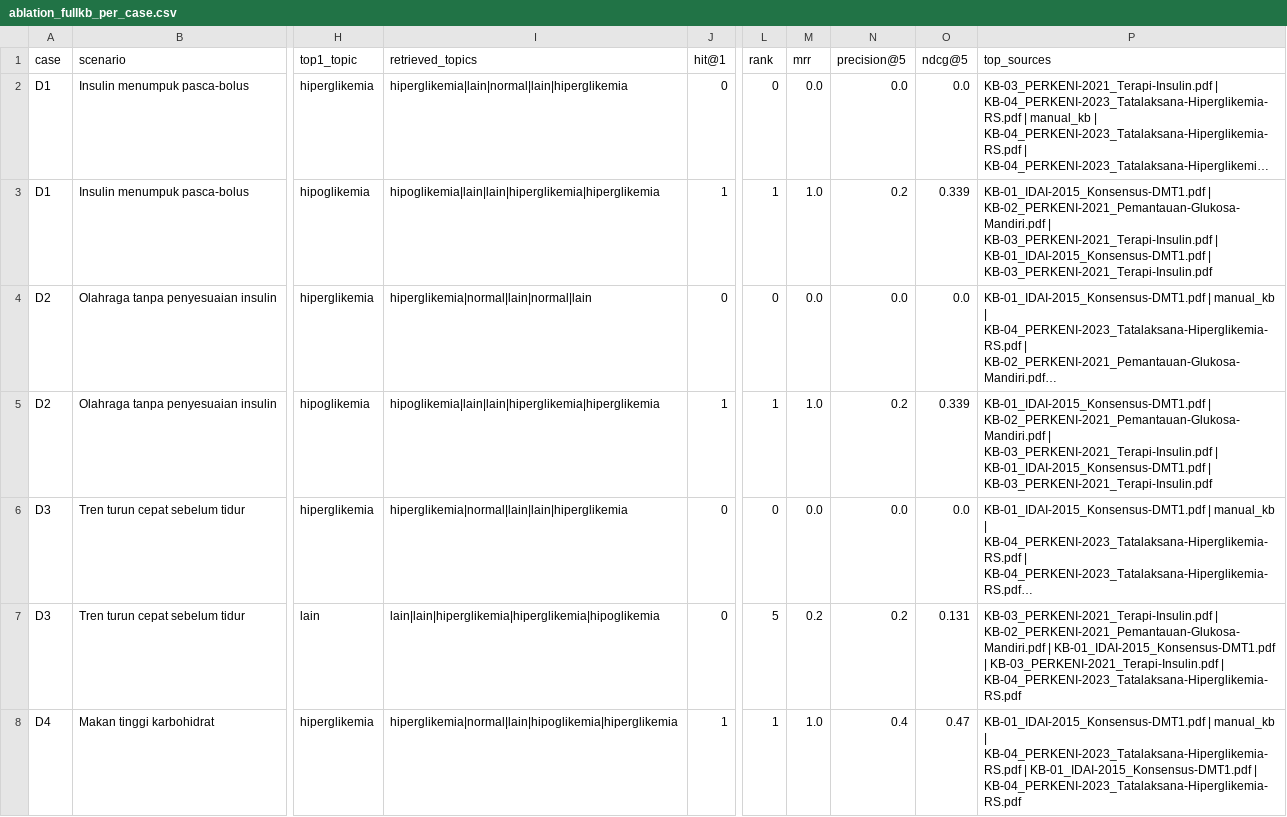
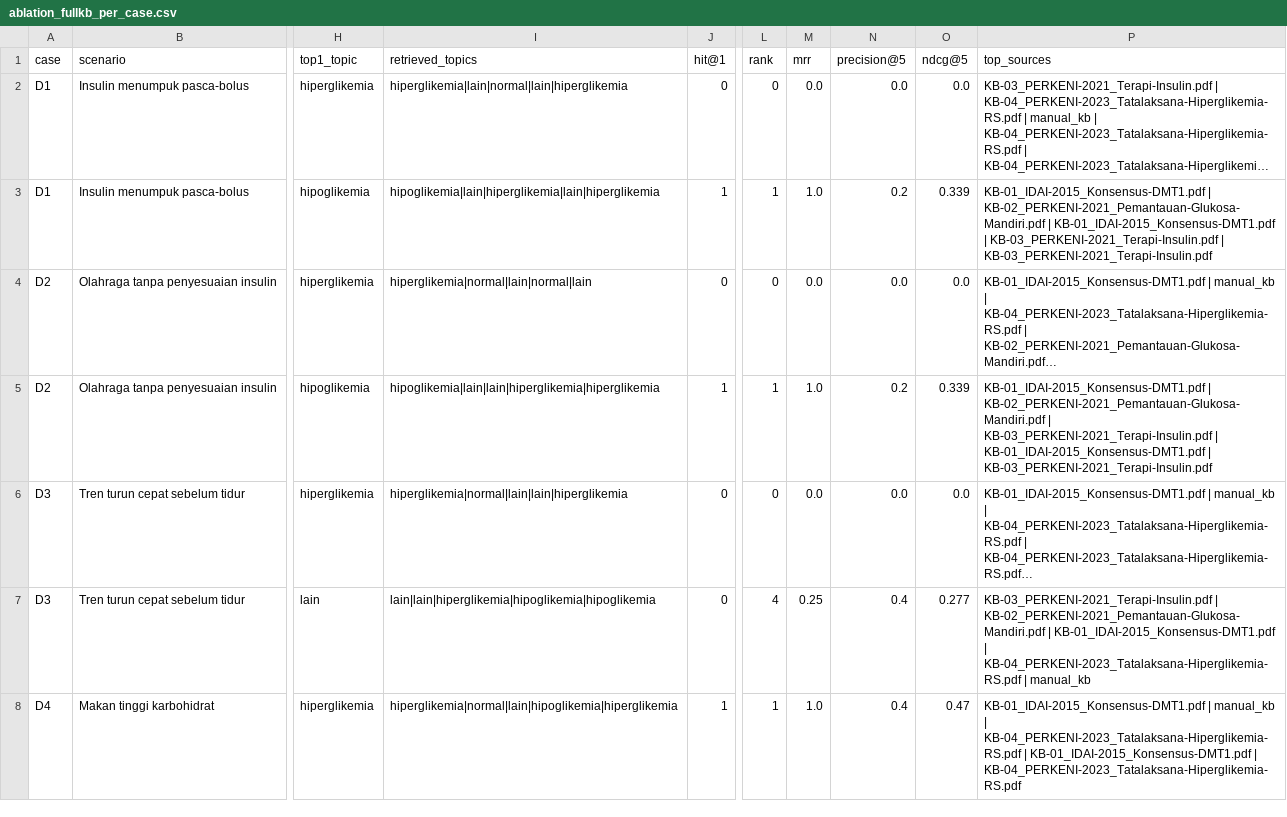
Before and after one commit to jackund25/final-bachelor-project, a CSV file: results/baseline_ablation_fullkb_kb12/ablation_fullkb_per_case.csv, drawn as a sheet; only a part is shown, gaps mark what is left out; long unchanged cells end in …; the diff covers the shown part only; the diff names each change by its address in the sheet, - before the commit and + after, or states it on an @@ line.

```diff
--- a/results/baseline_ablation_fullkb_kb12/ablation_fullkb_per_case.csv
+++ b/results/baseline_ablation_fullkb_kb12/ablation_fullkb_per_case.csv
-I3 (retrieved_topics): hipoglikemia|lain|lain|hiperglikemia|hiperglikemia
+I3 (retrieved_topics): hipoglikemia|lain|hiperglikemia|lain|hiperglikemia
-P3 (top_sources): …KB-02_PERKENI-2021_Pemantauan-Glukosa-Mandiri.pdf | KB-03_PERKENI-2021_Terapi-Insulin.pdf | KB-01_IDAI-2015_Konsensus-DMT1.pdf | KB-03_PERKENI-2021_Terapi-Insulin.pdf
+P3 (top_sources): …KB-02_PERKENI-2021_Pemantauan-Glukosa-Mandiri.pdf | KB-01_IDAI-2015_Konsensus-DMT1.pdf | KB-03_PERKENI-2021_Terapi-Insulin.pdf | KB-03_PERKENI-2021_Terapi-Insulin.pdf
-I7 (retrieved_topics): lain|lain|hiperglikemia|hiperglikemia|hipoglikemia
+I7 (retrieved_topics): lain|lain|hiperglikemia|hipoglikemia|hipoglikemia
-L7 (rank): 5
+L7 (rank): 4
-M7 (mrr): 0.2
+M7 (mrr): 0.25
-N7 (precision@5): 0.2
+N7 (precision@5): 0.4
-O7 (ndcg@5): 0.131
+O7 (ndcg@5): 0.277
-P7 (top_sources): …KB-01_IDAI-2015_Konsensus-DMT1.pdf | KB-03_PERKENI-2021_Terapi-Insulin.pdf | KB-04_PERKENI-2023_Tatalaksana-Hiperglikemia-RS.pdf
+P7 (top_sources): …KB-01_IDAI-2015_Konsensus-DMT1.pdf | KB-04_PERKENI-2023_Tatalaksana-Hiperglikemia-RS.pdf | manual_kb
```
Also changed, not shown: 2 edited cells elsewhere in this file, 3 other files.
